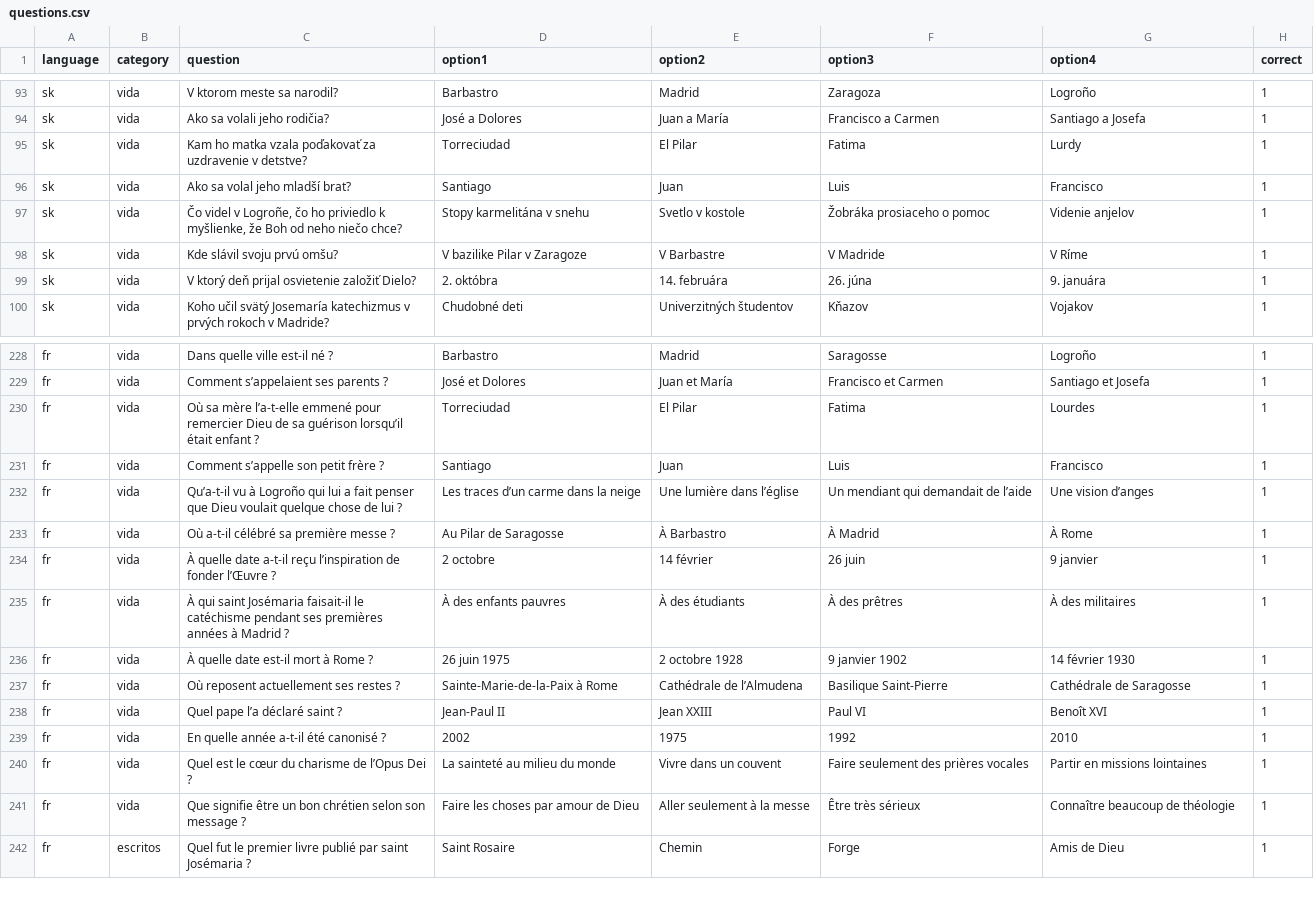
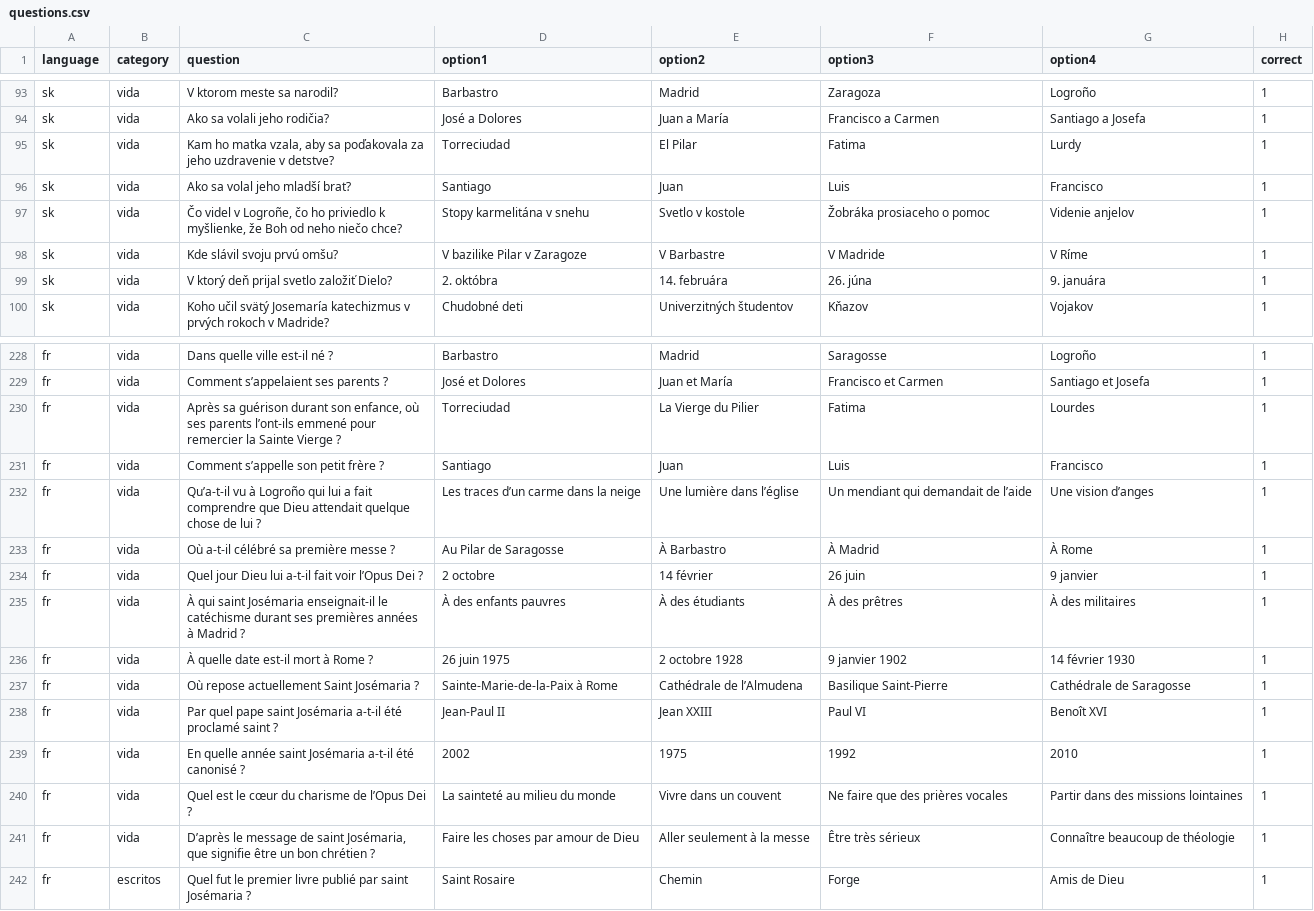
Before and after one commit to gabrielbailly/juego-san-josemaria, a CSV file: questions.csv, drawn as a sheet; only a part is shown, gaps mark what is left out; the diff covers the shown part only.

Commit message:
Add files via upload

```diff
--- a/questions.csv
+++ b/questions.csv
@@ -95 +95 @@
-"sk","vida","Kam ho matka vzala poďakovať za uzdravenie v detstve?","Torreciudad","El Pilar","Fatima","Lurdy","1"
+sk,vida,"Kam ho matka vzala, aby sa poďakovala za jeho uzdravenie v detstve?",Torreciudad,El Pilar,Fatima,Lurdy,1
@@ -99 +99 @@
-"sk","vida","V ktorý deň prijal osvietenie založiť Dielo?","2. októbra","14. februára","26. júna","9. januára","1"
+sk,vida,V ktorý deň prijal svetlo založiť Dielo?,2. októbra,14. februára,26. júna,9. januára,1
@@ -230 +230 @@
-"fr","vida","Où sa mère l’a-t-elle emmené pour remercier Dieu de sa guérison lorsqu’il était enfant ?","Torreciudad","El Pilar","Fatima","Lourdes","1"
+fr,vida,"Après sa guérison durant son enfance, où ses parents l’ont-ils emmené pour remercier la Sainte Vierge ?",Torreciudad,La Vierge du Pilier,Fatima,Lourdes,1
@@ -232 +232 @@
-"fr","vida","Qu’a-t-il vu à Logroño qui lui a fait penser que Dieu voulait quelque chose de lui ?","Les traces d’un carme dans la neige","Une lumière dans l’église","Un mendiant qui demandait de l’aide","Une vision d’anges","1"
+fr,vida,Qu’a-t-il vu à Logroño qui lui a fait comprendre que Dieu attendait quelque chose de lui ?,Les traces d’un carme dans la neige,Une lumière dans l’église,Un mendiant qui demandait de l’aide,Une vision d’anges,1
@@ -234,2 +234,2 @@
-"fr","vida","À quelle date a-t-il reçu l’inspiration de fonder l’Œuvre ?","2 octobre","14 février","26 juin","9 janvier","1"
-"fr","vida","À qui saint Josémaria faisait-il le catéchisme pendant ses premières années à Madrid ?","À des enfants pauvres","À des étudiants","À des prêtres","À des militaires","1"
+fr,vida,Quel jour Dieu lui a-t-il fait voir l’Opus Dei ?,2 octobre,14 février,26 juin,9 janvier,1
+fr,vida,À qui saint Josémaria enseignait-il le catéchisme durant ses premières années à Madrid ?,À des enfants pauvres,À des étudiants,À des prêtres,À des militaires,1
@@ -237,5 +237,5 @@
-"fr","vida","Où reposent actuellement ses restes ?","Sainte-Marie-de-la-Paix à Rome","Cathédrale de l’Almudena","Basilique Saint-Pierre","Cathédrale de Saragosse","1"
-"fr","vida","Quel pape l’a déclaré saint ?","Jean-Paul II","Jean XXIII","Paul VI","Benoît XVI","1"
-"fr","vida","En quelle année a-t-il été canonisé ?","2002","1975","1992","2010","1"
-"fr","vida","Quel est le cœur du charisme de l’Opus Dei ?","La sainteté au milieu du monde","Vivre dans un couvent","Faire seulement des prières vocales","Partir en missions lointaines","1"
-"fr","vida","Que signifie être un bon chrétien selon son message ?","Faire les choses par amour de Dieu","Aller seulement à la messe","Être très sérieux","Connaître beaucoup de théologie","1"
+fr,vida,Où repose actuellement Saint Josémaria ?,Sainte-Marie-de-la-Paix à Rome,Cathédrale de l’Almudena,Basilique Saint-Pierre,Cathédrale de Saragosse,1
+fr,vida,Par quel pape saint Josémaria a-t-il été proclamé saint ?,Jean-Paul II,Jean XXIII,Paul VI,Benoît XVI,1
+fr,vida,En quelle année saint Josémaria a-t-il été canonisé ?,2002,1975,1992,2010,1
+fr,vida,Quel est le cœur du charisme de l’Opus Dei ?,La sainteté au milieu du monde,Vivre dans un couvent,Ne faire que des prières vocales,Partir dans des missions lointaines,1
+fr,vida,"D’après le message de saint Josémaria, que signifie être un bon chrétien ?",Faire les choses par amour de Dieu,Aller seulement à la messe,Être très sérieux,Connaître beaucoup de théologie,1
```
Also changed, not shown: 9 edited cells elsewhere in this file.
